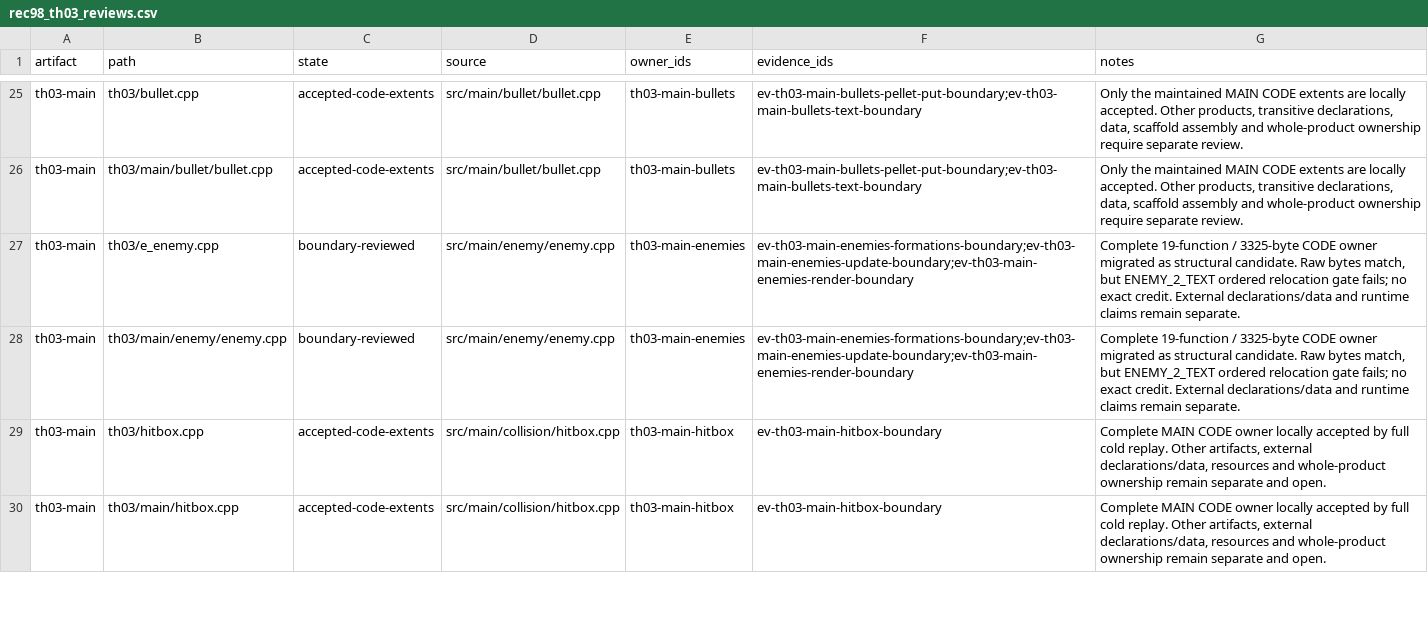
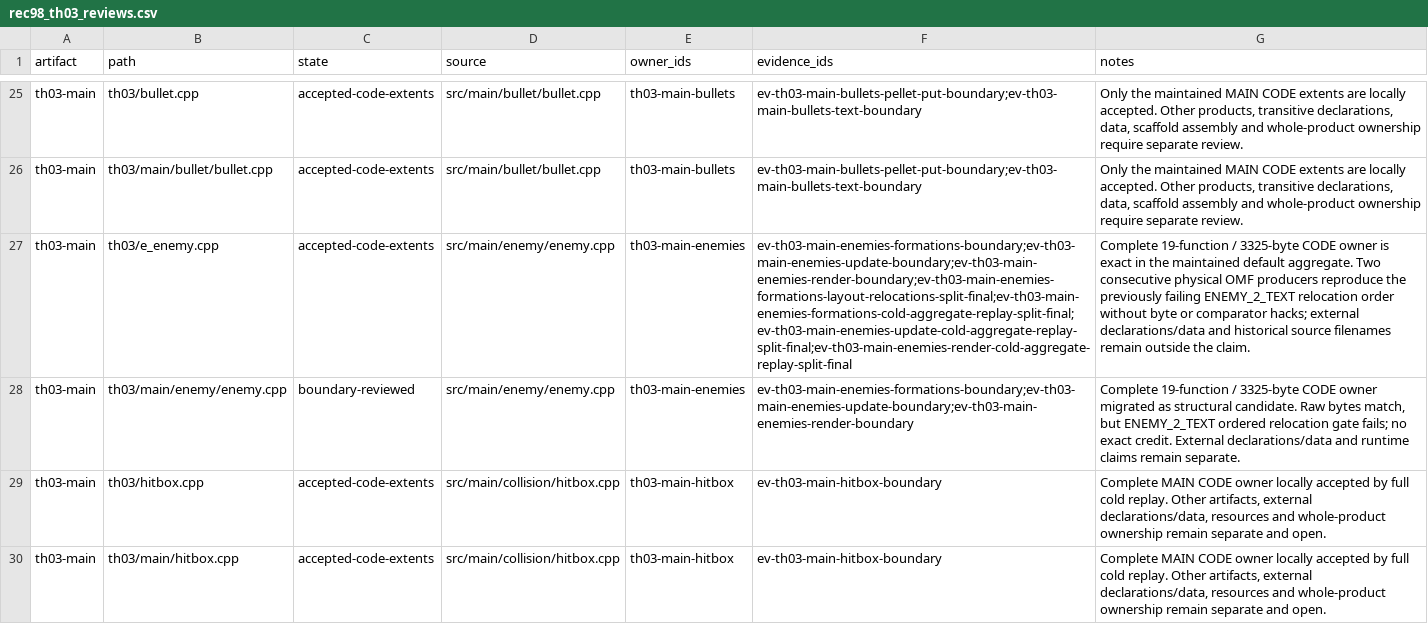
Before and after one commit to N0zoM1z0/th03, a CSV file: config/rec98_th03_reviews.csv, drawn as a sheet; only a part is shown, gaps mark what is left out; the diff names each change by its address in the sheet, - before the commit and + after, or states it on an @@ line.

```diff
--- a/config/rec98_th03_reviews.csv
+++ b/config/rec98_th03_reviews.csv
-C27 (state): boundary-reviewed
+C27 (state): accepted-code-extents
-F27 (evidence_ids): ev-th03-main-enemies-formations-boundary;ev-th03-main-enemies-update-boundary;ev-th03-main-enemies-render-boundary
+F27 (evidence_ids): ev-th03-main-enemies-formations-boundary;ev-th03-main-enemies-update-boundary;ev-th03-main-enemies-render-boundary;ev-th03-main-enemies-formations-layout-relocations-split-final;ev-th03-main-enemies-formations-cold-aggregate-replay-split-final;ev-th03-main-enemies-update-cold-aggregate-replay-split-final;ev-th03-main-enemies-render-cold-aggregate-replay-split-final
-G27 (notes): …CODE owner migrated as structural candidate. Raw bytes match, but ENEMY_2_TEXT ordered relocation gate fails; no exact credit. External declarations/data and runtime claims remain separate.
+G27 (notes): …CODE owner is exact in the maintained default aggregate. Two consecutive physical OMF producers reproduce the previously failing ENEMY_2_TEXT relocation order without byte or comparator hacks; external declarations/data and historical source filenames remain outside the claim.
```
Also changed, not shown: config/hypotheses.csv, config/knowledge.csv, 20 other files.
